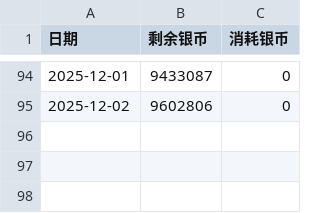
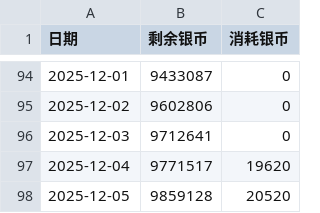
Before and after one commit to ShangJiaZheng/ShenwuMemo, a CSV file: data/data.csv, drawn as a sheet; only a part is shown, gaps mark what is left out; the diff names each change by its address in the sheet, - before the commit and + after, or states it on an @@ line.

```diff
--- a/data/data.csv
+++ b/data/data.csv
+row 96: 2025-12-03 | 9712641 | 0
+row 97: 2025-12-04 | 9771517 | 19620
+row 98: 2025-12-05 | 9859128 | 20520
```
Also changed, not shown: data/checkboxes.csv, data/expense_details.csv, 3 other files.
